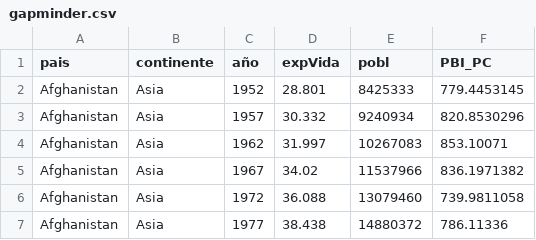
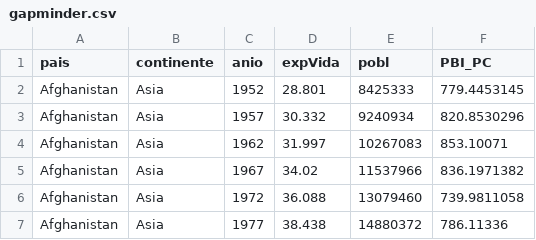
Before and after one commit to bitsandbricks/bitsandbricks.github.io, a CSV file: data/gapminder.csv, drawn as a sheet; only a part is shown.

```diff
--- a/data/gapminder.csv
+++ b/data/gapminder.csv
@@ -1,2 +1,2 @@
-pais,continente,año,expVida,pobl,PBI_PC
+pais,continente,anio,expVida,pobl,PBI_PC
 Afghanistan,Asia,1952,28.801,8425333,779.4453145
```
Also changed, not shown: 1 other file.
